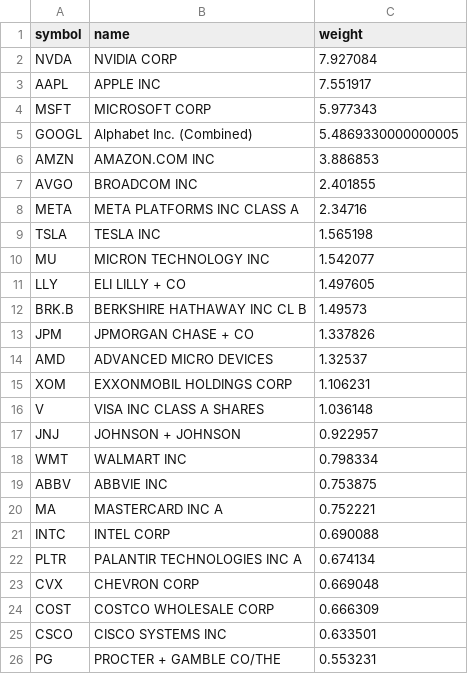
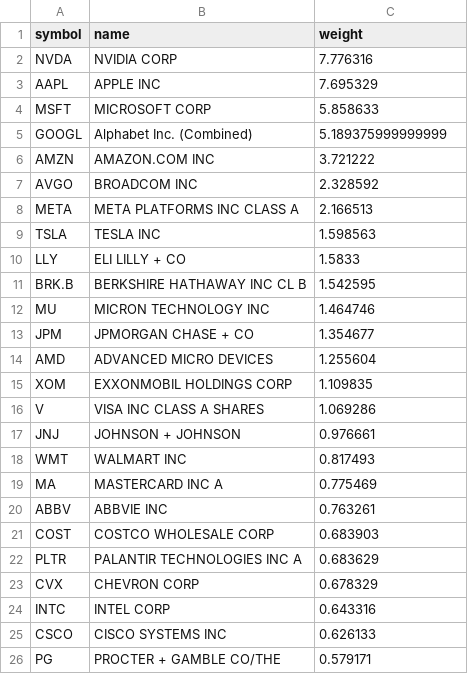
Before and after one commit to zacseidel/momentum, a CSV file: data/universe/megacap.csv, drawn as a sheet.

```diff
--- a/data/universe/megacap.csv
+++ b/data/universe/megacap.csv
@@ -1,26 +1,26 @@
 symbol,name,weight
-NVDA,NVIDIA CORP,7.927084
-AAPL,APPLE INC,7.551917
-MSFT,MICROSOFT CORP,5.977343
-GOOGL,Alphabet Inc. (Combined),5.4869330000000005
-AMZN,AMAZON.COM INC,3.886853
-AVGO,BROADCOM INC,2.401855
-META,META PLATFORMS INC CLASS A,2.34716
-TSLA,TESLA INC,1.565198
-MU,MICRON TECHNOLOGY INC,1.542077
-LLY,ELI LILLY + CO,1.497605
-BRK.B,BERKSHIRE HATHAWAY INC CL B,1.49573
-JPM,JPMORGAN CHASE + CO,1.337826
-AMD,ADVANCED MICRO DEVICES,1.32537
-XOM,EXXONMOBIL HOLDINGS CORP,1.106231
-V,VISA INC CLASS A SHARES,1.036148
-JNJ,JOHNSON + JOHNSON,0.922957
-WMT,WALMART INC,0.798334
-ABBV,ABBVIE INC,0.753875
-MA,MASTERCARD INC   A,0.752221
-INTC,INTEL CORP,0.690088
-PLTR,PALANTIR TECHNOLOGIES INC A,0.674134
-CVX,CHEVRON CORP,0.669048
-COST,COSTCO WHOLESALE CORP,0.666309
-CSCO,CISCO SYSTEMS INC,0.633501
-PG,PROCTER + GAMBLE CO/THE,0.553231
+NVDA,NVIDIA CORP,7.776316
+AAPL,APPLE INC,7.695329
+MSFT,MICROSOFT CORP,5.858633
+GOOGL,Alphabet Inc. (Combined),5.189375999999999
+AMZN,AMAZON.COM INC,3.721222
+AVGO,BROADCOM INC,2.328592
+META,META PLATFORMS INC CLASS A,2.166513
+TSLA,TESLA INC,1.598563
+LLY,ELI LILLY + CO,1.5833
+BRK.B,BERKSHIRE HATHAWAY INC CL B,1.542595
+MU,MICRON TECHNOLOGY INC,1.464746
+JPM,JPMORGAN CHASE + CO,1.354677
+AMD,ADVANCED MICRO DEVICES,1.255604
+XOM,EXXONMOBIL HOLDINGS CORP,1.109835
+V,VISA INC CLASS A SHARES,1.069286
+JNJ,JOHNSON + JOHNSON,0.976661
+WMT,WALMART INC,0.817493
+MA,MASTERCARD INC   A,0.775469
+ABBV,ABBVIE INC,0.763261
+COST,COSTCO WHOLESALE CORP,0.683903
+PLTR,PALANTIR TECHNOLOGIES INC A,0.683629
+CVX,CHEVRON CORP,0.678329
+INTC,INTEL CORP,0.643316
+CSCO,CISCO SYSTEMS INC,0.626133
+PG,PROCTER + GAMBLE CO/THE,0.579171
```
Also changed, not shown: data/universe/change_log.csv, data/universe/munger.csv, 8 other files.
